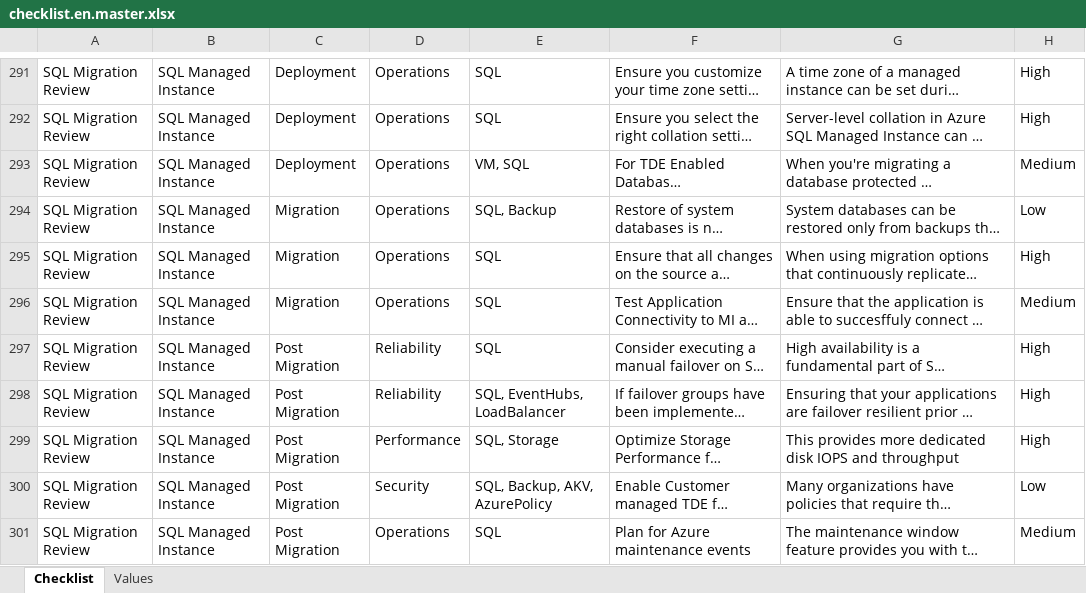
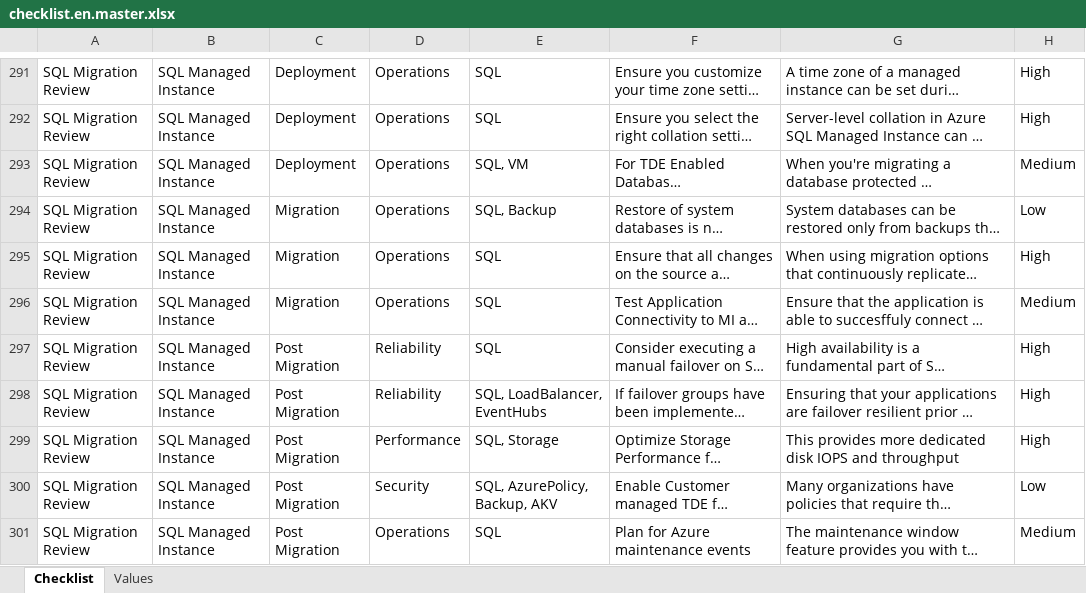
Before and after one commit to Azure/review-checklists, an Excel workbook: spreadsheet/macrofree/checklist.en.master.xlsx, sheet Checklist, drawn as a sheet; only a part is shown, gaps mark what is left out; long unchanged cells end in …; values as stored, in another font and other column widths than the file's, no borders; conditional formats not drawn; the diff covers the shown part only; the diff names each change by its address in the sheet, - before the commit and + after, or states it on an @@ line.

```diff
--- a/spreadsheet/macrofree/checklist.en.master.xlsx (sheet Checklist)
+++ b/spreadsheet/macrofree/checklist.en.master.xlsx (sheet Checklist)
-E293: VM, SQL
+E293: SQL, VM
-E298: SQL, EventHubs, LoadBalancer
+E298: SQL, LoadBalancer, EventHubs
-E300: SQL, Backup, AKV, AzurePolicy
+E300: SQL, AzurePolicy, Backup, AKV
```
Also changed, not shown: 22 added rows, 6 removed rows, 630 edited cells and cell formats elsewhere in this sheet, spreadsheet/macrofree/sap_checklist.es.xlsx, spreadsheet/macrofree/sap_checklist.ja.xlsx, 21 other files.
